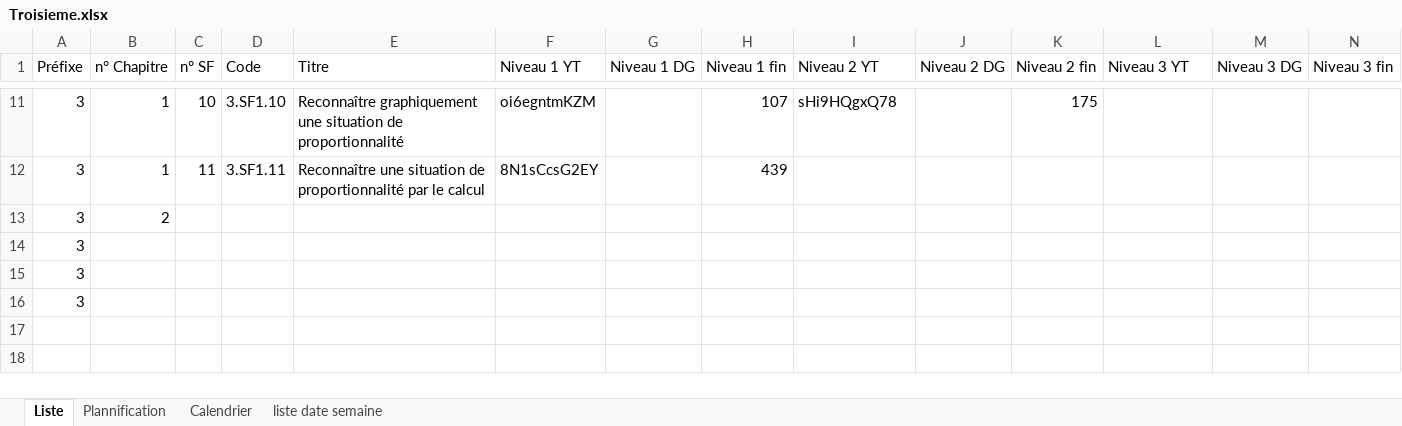
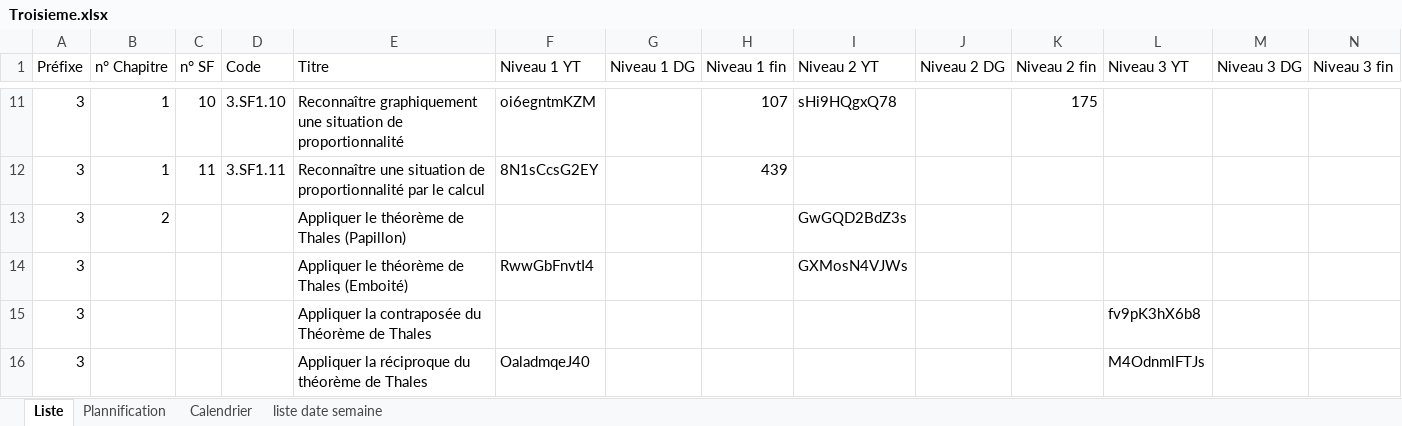
Before and after one commit to Ligne2Maths/Spirale2Maths, an Excel workbook: contenu/Troisieme.xlsx, sheet Liste, drawn as a sheet; only a part is shown, gaps mark what is left out; values as stored, in another font and other column widths than the file's, no borders; removed rows and columns are numbered as before the commit, all else as after; rows hold the shown columns only; the diff names each change by its address in the sheet, - before the commit and + after, or states it on an @@ line.

```diff
--- a/contenu/Troisieme.xlsx (sheet Liste)
+++ b/contenu/Troisieme.xlsx (sheet Liste)
-E13 (Titre): (empty)
+E13 (Titre): Appliquer le théorème de Thales (Papillon)
-I13 (Niveau 2 YT): (empty)
+I13 (Niveau 2 YT): GwGQD2BdZ3s
-row 14: 3
-row 15: 3
-row 16: 3
+row 14: 3 |  |  |  | Appliquer le théorème de Thales (Emboité) | RwwGbFnvtI4 |  |  | GXMosN4VJWs
+row 15: 3 |  |  |  | Appliquer la contraposée du Théorème de Thales |  |  |  |  |  |  | fv9pK3hX6b8
+row 16: 3 |  |  |  | Appliquer la réciproque du théorème de Thales | OaladmqeJ40 |  |  |  |  |  | M4OdnmlFTJs
```
Also changed, not shown: contenu/Terminale.xlsx.
